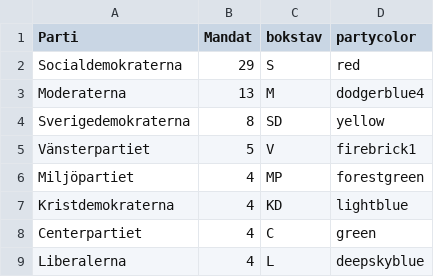
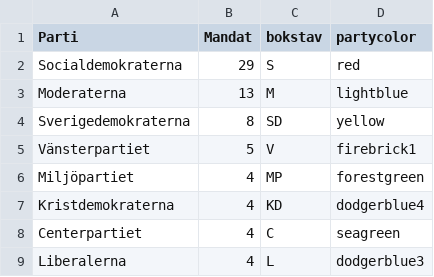
Before and after one commit to eeenilsson/ols, a CSV file: content/media/parti_mandat.csv, drawn as a sheet.

```diff
--- a/content/media/parti_mandat.csv
+++ b/content/media/parti_mandat.csv
@@ -2,3 +2,3 @@ Parti,Mandat,bokstav,partycolor
 Socialdemokraterna,29,S,red
-Moderaterna,13,M,dodgerblue4
+Moderaterna,13,M,lightblue
 Sverigedemokraterna,8,SD,yellow
@@ -6,4 +6,4 @@ Vänsterpartiet,5,V,firebrick1
 Miljöpartiet,4,MP,forestgreen
-Kristdemokraterna,4,KD,lightblue
-Centerpartiet,4,C,green
-Liberalerna,4,L,deepskyblue
+Kristdemokraterna,4,KD,dodgerblue4
+Centerpartiet,4,C,seagreen
+Liberalerna,4,L,dodgerblue3
```
Also changed, not shown: 58 other files.
